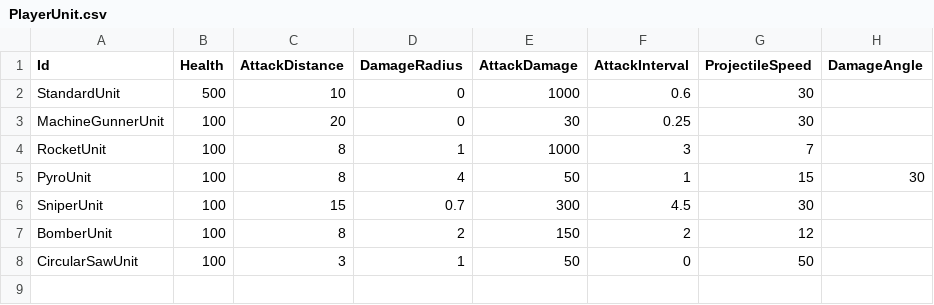
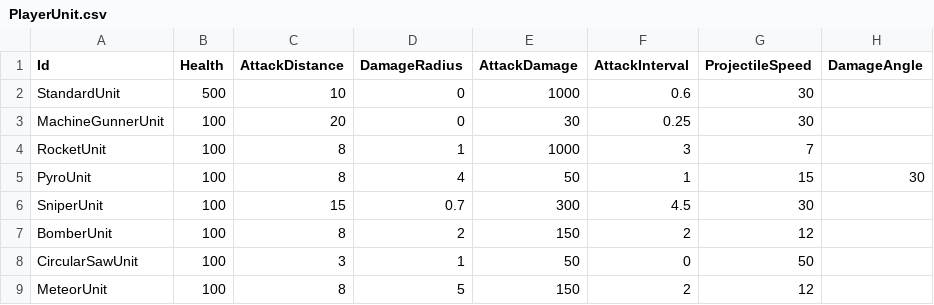
Before and after one commit to KonstantKuz/SuperpowerSquad, a CSV file: Assets/Resources/Configs/PlayerUnit.csv, drawn as a sheet.

Commit message:
add MeteorUnit restore BomberUnit

```diff
--- a/Assets/Resources/Configs/PlayerUnit.csv
+++ b/Assets/Resources/Configs/PlayerUnit.csv
@@ -8 +8,2 @@ BomberUnit,100,8,2,150,2,12,
 CircularSawUnit,100,3,1,50,0,50,
+MeteorUnit,100,8,5,150,2,12,
```
Also changed, not shown: 2 other files.
